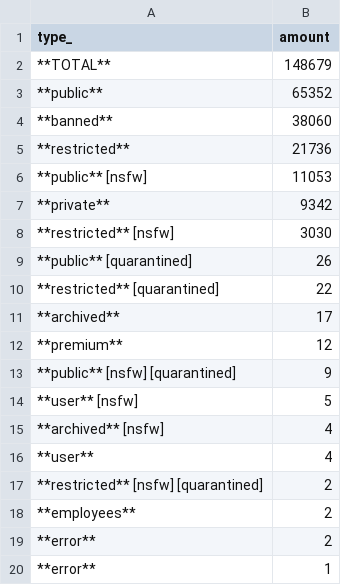
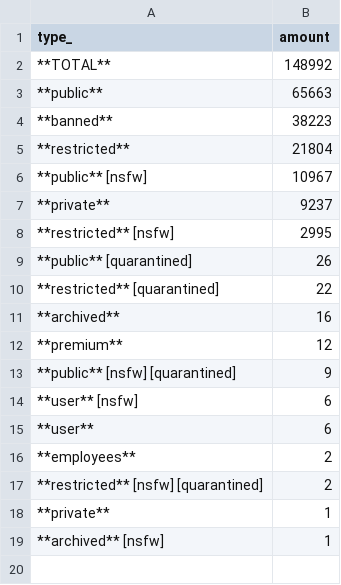
Before and after one commit to fedecalendino/reddit-graph-releases, a CSV file: csv/subreddits_by_type.csv, drawn as a sheet.

```diff
--- a/csv/subreddits_by_type.csv
+++ b/csv/subreddits_by_type.csv
@@ -1,20 +1,19 @@
 type_,amount
-**TOTAL**,148679
-**public**,65352
-**banned**,38060
-**restricted**,21736
-**public** [nsfw],11053
-**private**,9342
-**restricted** [nsfw],3030
+**TOTAL**,148992
+**public**,65663
+**banned**,38223
+**restricted**,21804
+**public** [nsfw],10967
+**private**,9237
+**restricted** [nsfw],2995
 **public** [quarantined],26
 **restricted** [quarantined],22
-**archived**,17
+**archived**,16
 **premium**,12
 **public** [nsfw] [quarantined],9
-**user** [nsfw],5
-**archived** [nsfw],4
-**user**,4
+**user** [nsfw],6
+**user**,6
+**employees**,2
 **restricted** [nsfw] [quarantined],2
-**employees**,2
-**error**,2
-**error**,1
+**private**,1
+**archived** [nsfw],1
```
Also changed, not shown: 2 other files.
